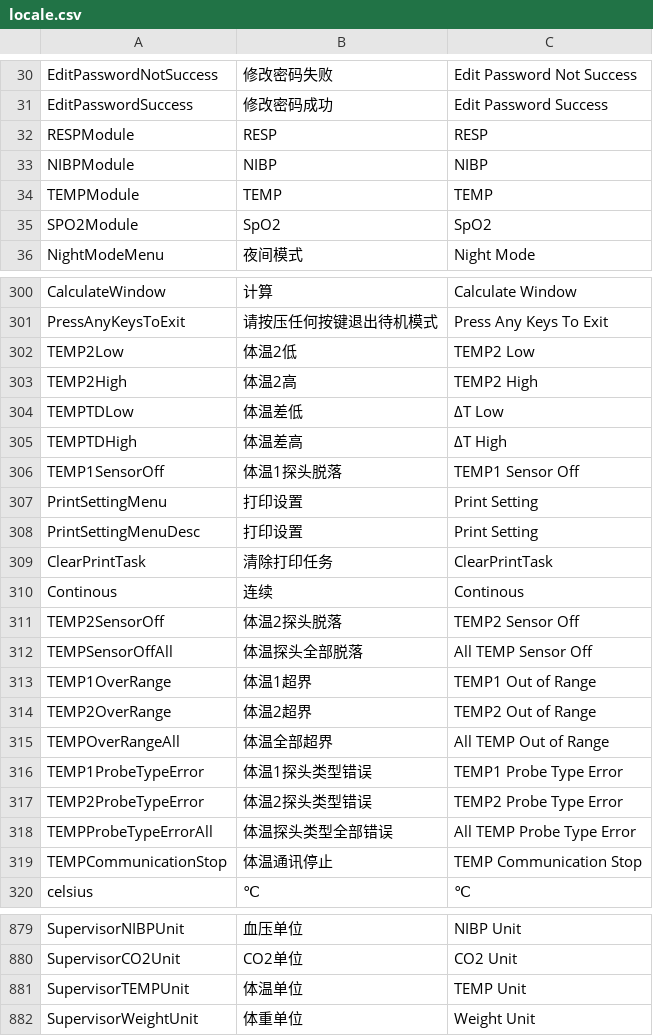
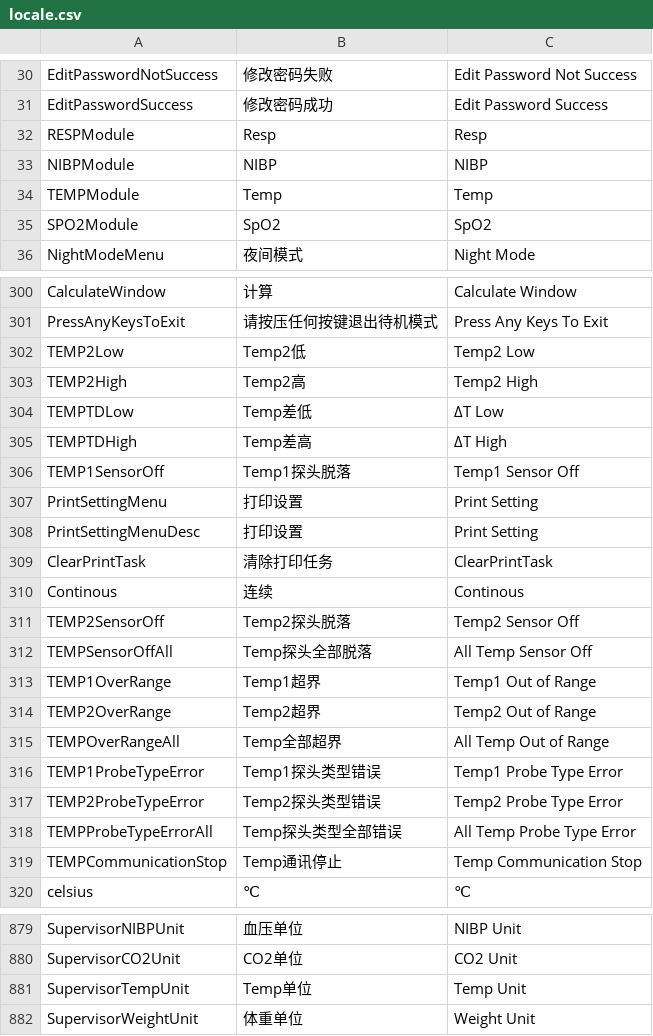
Before and after one commit to 519984307/Appciton, a CSV file: nPM/locale/locale.csv, drawn as a sheet; only a part is shown, gaps mark what is left out; the diff covers the shown part only.

Commit message:
fix(translate): unite the params translation in Chinese
Closes #1642

```diff
--- a/nPM/locale/locale.csv
+++ b/nPM/locale/locale.csv
@@ -31,5 +31,5 @@ EditPasswordNotSuccess,修改密码失败,Edit Password Not Success
 EditPasswordSuccess,修改密码成功,Edit Password Success
-RESPModule,RESP,RESP
+RESPModule,Resp,Resp
 NIBPModule,NIBP,NIBP
-TEMPModule,TEMP,TEMP
+TEMPModule,Temp,Temp
 SPO2Module,SpO2,SpO2
@@ -301,7 +301,7 @@ CalculateWindow,计算,Calculate Window
 PressAnyKeysToExit,请按压任何按键退出待机模式,Press Any Keys To Exit
-TEMP2Low,体温2低,TEMP2 Low
-TEMP2High,体温2高,TEMP2 High
-TEMPTDLow,体温差低,ΔT Low
-TEMPTDHigh,体温差高,ΔT High
-TEMP1SensorOff,体温1探头脱落,TEMP1 Sensor Off
+TEMP2Low,Temp2低,Temp2 Low
+TEMP2High,Temp2高,Temp2 High
+TEMPTDLow,Temp差低,ΔT Low
+TEMPTDHigh,Temp差高,ΔT High
+TEMP1SensorOff,Temp1探头脱落,Temp1 Sensor Off
 PrintSettingMenu,打印设置,Print Setting
@@ -310,11 +310,11 @@ ClearPrintTask,清除打印任务,ClearPrintTask
 Continous,连续,Continous
-TEMP2SensorOff,体温2探头脱落,TEMP2 Sensor Off
-TEMPSensorOffAll,体温探头全部脱落,All TEMP Sensor Off
-TEMP1OverRange,体温1超界,TEMP1 Out of Range
-TEMP2OverRange,体温2超界,TEMP2 Out of Range
-TEMPOverRangeAll,体温全部超界,All TEMP Out of Range
-TEMP1ProbeTypeError,体温1探头类型错误,TEMP1 Probe Type Error
-TEMP2ProbeTypeError,体温2探头类型错误,TEMP2 Probe Type Error
-TEMPProbeTypeErrorAll,体温探头类型全部错误,All TEMP Probe Type Error
-TEMPCommunicationStop,体温通讯停止,TEMP Communication Stop
+TEMP2SensorOff,Temp2探头脱落,Temp2 Sensor Off
+TEMPSensorOffAll,Temp探头全部脱落,All Temp Sensor Off
+TEMP1OverRange,Temp1超界,Temp1 Out of Range
+TEMP2OverRange,Temp2超界,Temp2 Out of Range
+TEMPOverRangeAll,Temp全部超界,All Temp Out of Range
+TEMP1ProbeTypeError,Temp1探头类型错误,Temp1 Probe Type Error
+TEMP2ProbeTypeError,Temp2探头类型错误,Temp2 Probe Type Error
+TEMPProbeTypeErrorAll,Temp探头类型全部错误,All Temp Probe Type Error
+TEMPCommunicationStop,Temp通讯停止,Temp Communication Stop
 celsius,℃,℃
@@ -880,3 +880,3 @@ SupervisorNIBPUnit,血压单位,NIBP Unit
 SupervisorCO2Unit,CO2单位,CO2 Unit
-SupervisorTEMPUnit,体温单位,TEMP Unit
+SupervisorTempUnit,Temp单位,Temp Unit
 SupervisorWeightUnit,体重单位,Weight Unit
```
Also changed, not shown: 123 edited cells elsewhere in this file, 2 other files.
